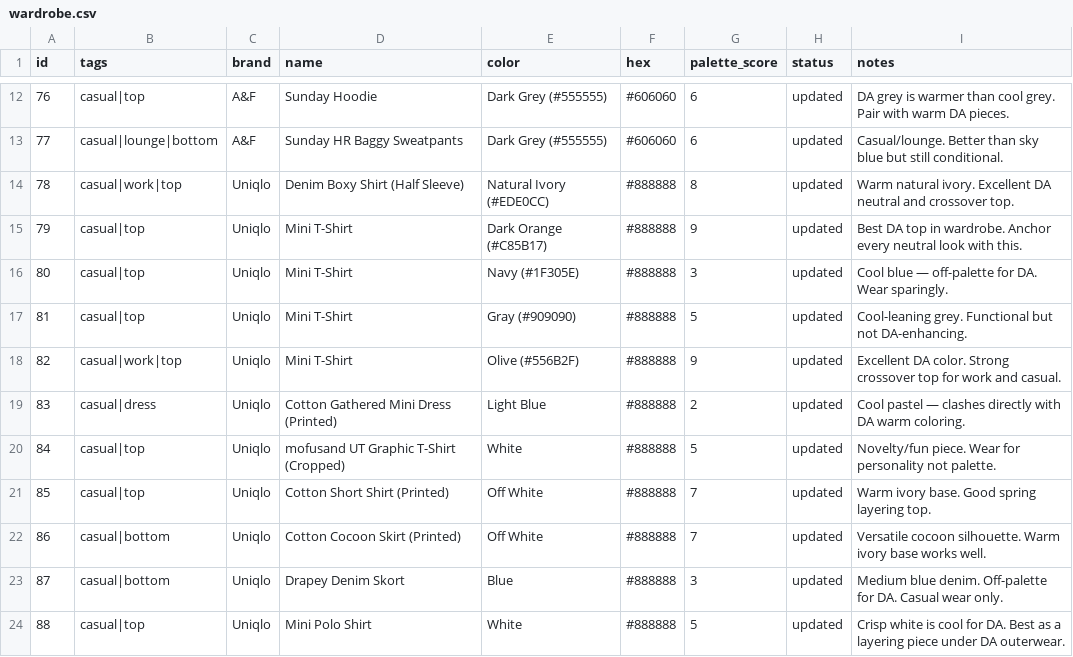
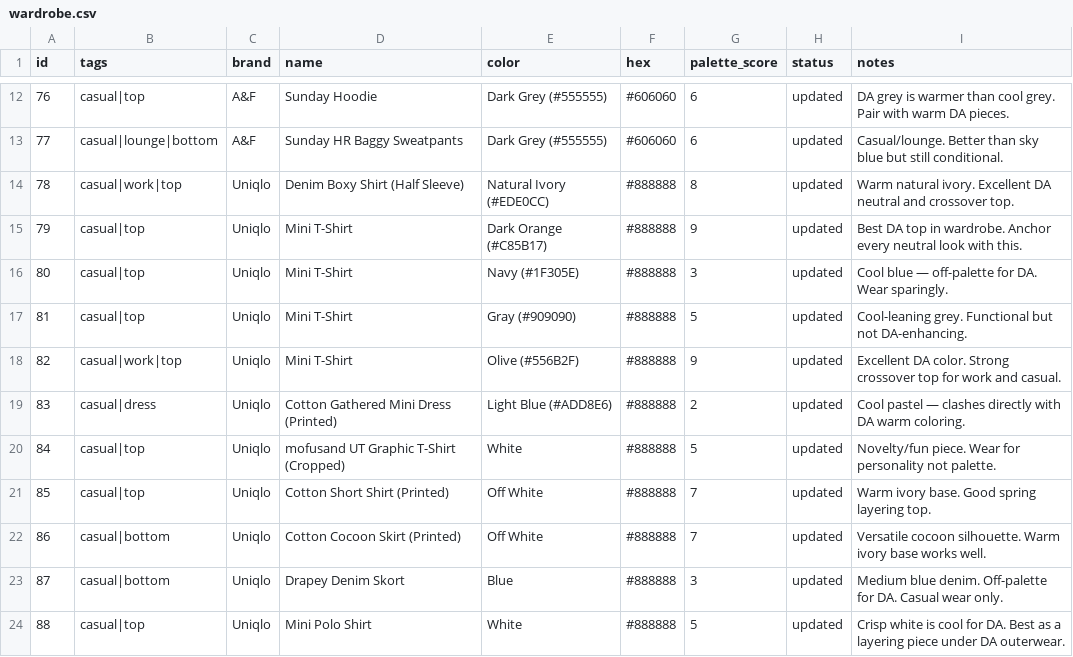
Before and after one commit to nmillere/wardrobe, a CSV file: wardrobe.csv, drawn as a sheet; only a part is shown, gaps mark what is left out.

Commit message:
Update Cotton Gathered Mini Dress (Printed) in wardrobe via MCP

```diff
--- a/wardrobe.csv
+++ b/wardrobe.csv
@@ -18,3 +18,3 @@ id,tags,brand,name,color,hex,palette_score,status,notes
 "82","casual|work|top","Uniqlo","Mini T-Shirt","Olive (#556B2F)","#888888","9","updated","Excellent DA color. Strong crossover top for work and casual."
-"83","casual|dress","Uniqlo","Cotton Gathered Mini Dress (Printed)","Light Blue","#888888","2","updated","Cool pastel — clashes directly with DA warm coloring."
+"83","casual|dress","Uniqlo","Cotton Gathered Mini Dress (Printed)","Light Blue (#ADD8E6)","#888888","2","updated","Cool pastel — clashes directly with DA warm coloring."
 "84","casual|top","Uniqlo","mofusand UT Graphic T-Shirt (Cropped)","White","#888888","5","updated","Novelty/fun piece. Wear for personality not palette."
```
